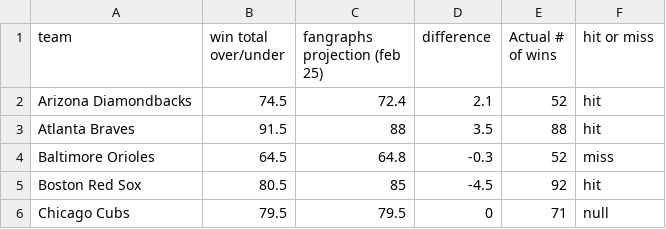
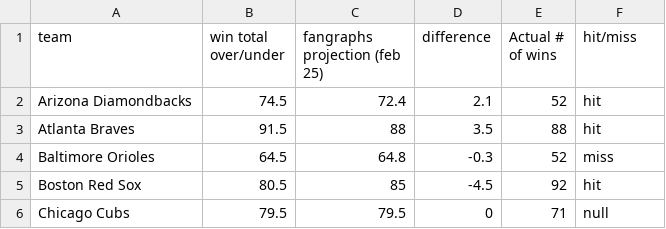
Before and after one commit to leo-feingold/Arbitrage-Betting, a CSV file: Betting - odds via draftkings feb 18, 2021 preseason.csv, drawn as a sheet; only a part is shown.

Commit message:
Betting with arrays, 2023-2017 data (no 2020)

```diff
--- a/Betting - odds via draftkings feb 18, 2021 preseason.csv
+++ b/Betting - odds via draftkings feb 18, 2021 preseason.csv
@@ -1,2 +1,2 @@
-team,win total over/under,fangraphs projection (feb 25),difference,Actual # of wins,hit or miss
+team,win total over/under,fangraphs projection (feb 25),difference,Actual # of wins,hit/miss
 Arizona Diamondbacks,74.5,72.4,2.1,52,hit
```
Also changed, not shown: 1 other file.
